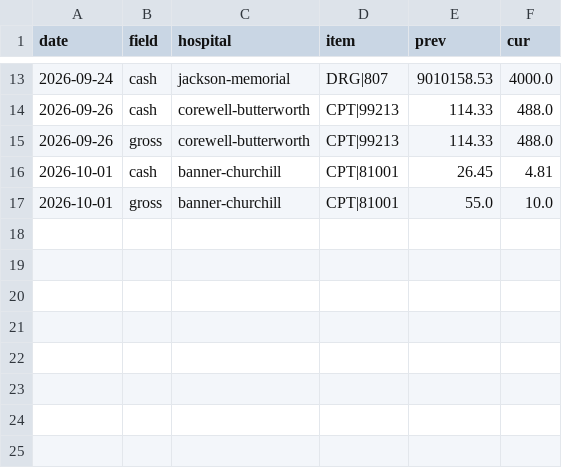
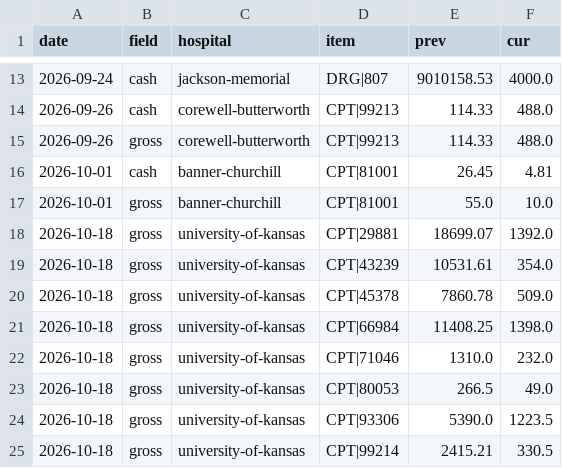
Before and after one commit to lkowalcz/hospital-price-history, a CSV file: index-anomalies.csv, drawn as a sheet; only a part is shown, gaps mark what is left out.

```diff
--- a/index-anomalies.csv
+++ b/index-anomalies.csv
@@ -17 +17,9 @@ date,field,hospital,item,prev,cur
 2026-10-01,gross,banner-churchill,CPT|81001,55.0,10.0
+2026-10-18,gross,university-of-kansas,CPT|29881,18699.07,1392.0
+2026-10-18,gross,university-of-kansas,CPT|43239,10531.61,354.0
+2026-10-18,gross,university-of-kansas,CPT|45378,7860.78,509.0
+2026-10-18,gross,university-of-kansas,CPT|66984,11408.25,1398.0
+2026-10-18,gross,university-of-kansas,CPT|71046,1310.0,232.0
+2026-10-18,gross,university-of-kansas,CPT|80053,266.5,49.0
+2026-10-18,gross,university-of-kansas,CPT|93306,5390.0,1223.5
+2026-10-18,gross,university-of-kansas,CPT|99214,2415.21,330.5
```
Also changed, not shown: index-history.csv, 2 other files.
